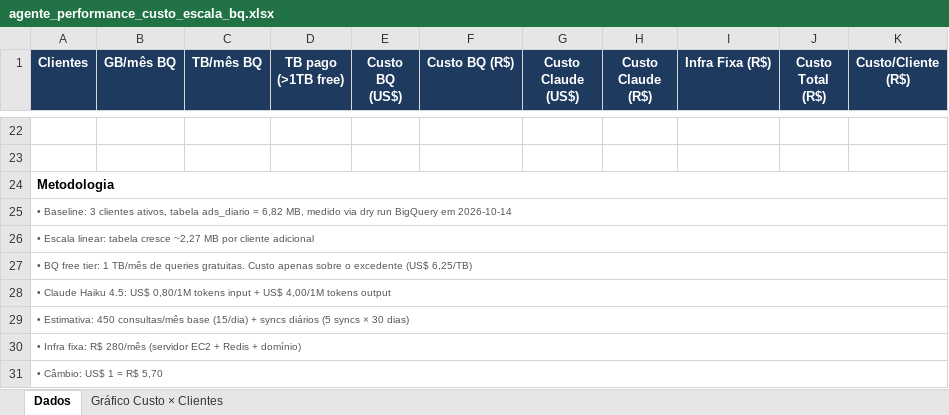
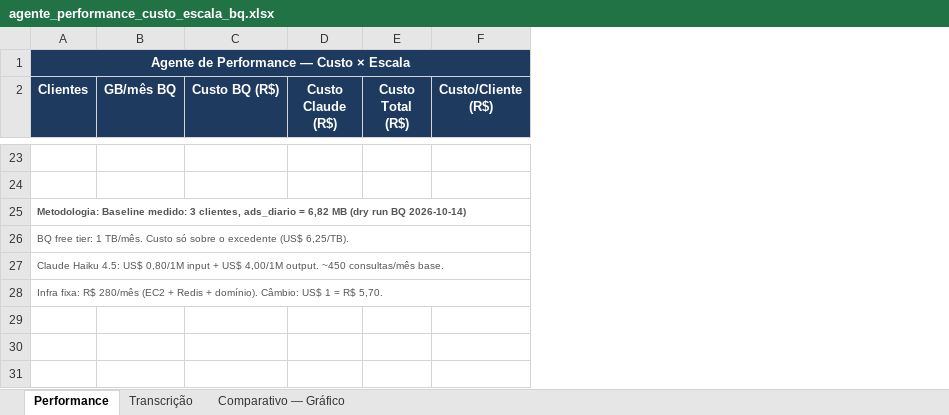
Before and after one commit to Eroscv/Agente_Performance, an Excel workbook: agente-performance/reports/agente_performance_custo_escala_bq.xlsx, sheet Performance, drawn as a sheet; only a part is shown, gaps mark what is left out; values as stored, in another font and other column widths than the file's, no borders; removed rows and columns are numbered as before the commit, all else as after; the diff covers the shown part only; the diff names each change by its address in the sheet, - before the commit and + after, or states it on an @@ line.

Commit message:
feat(reports): xlsx comparativo Performance vs Transcrição — custo x escala BQ
- Aba Performance: 1-20 clientes, baseline 3 cli / 6.82MB ads_diario
- Aba Transcrição: 1-20 clientes, baseline 0.09MB tabelas BQ medidas
- Aba Comparativo: gráficos custo total + custo/cliente sobrepostos
- Metodologia baseada em dry run real 2026-10-14

```diff
--- a/agente-performance/reports/agente_performance_custo_escala_bq.xlsx (sheet Performance)
+++ b/agente-performance/reports/agente_performance_custo_escala_bq.xlsx (sheet Performance)
-sheet tab: Dados
+sheet tab: Performance
-sheet tab: Gráfico Custo × Clientes
+sheet tab: Transcrição
+sheet tab: Comparativo — Gráfico
-column C (TB/mês BQ), empty
-column D (TB pago (>1TB free)), empty
-column E (Custo BQ (US$)), empty
-column G (Custo Claude (US$)), empty
-column I (Infra Fixa (R$)), empty
@@ row 28 moved to row 1: Agente de Performance — Custo × Escala @@
@@ column A (Clientes) renumbered between rows 25 and 28 @@
-A25 text colour: black
+A25 text colour: #555555, text size: smaller
-row 29: • Estimativa: 450 consultas/mês base (15/dia) + syncs diários (5 syncs × 30 dias)
-row 30: • Infra fixa: R$ 280/mês (servidor EC2 + Redis + domínio)
-row 31: • Câmbio: US$ 1 = R$ 5,70
```
Also changed, not shown: 20 added rows and 20 removed rows elsewhere in this sheet, sheet Transcrição, charts or pictures, 1 other file.
